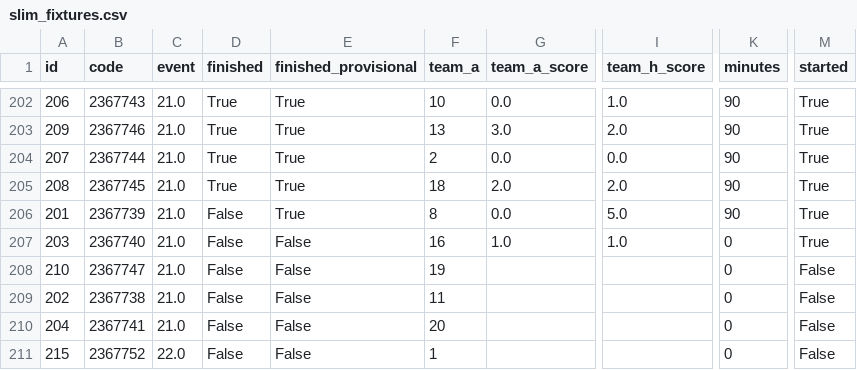
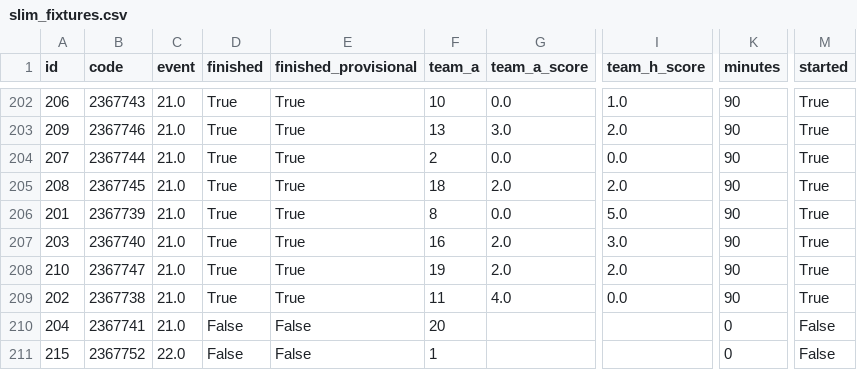
Before and after one commit to romantictheorist/FPL-Optimization, a CSV file: data/processed/gw_21/slim_fixtures.csv, drawn as a sheet; only a part is shown, gaps mark what is left out; the diff names each change by its address in the sheet, - before the commit and + after, or states it on an @@ line.

```diff
--- a/data/processed/gw_21/slim_fixtures.csv
+++ b/data/processed/gw_21/slim_fixtures.csv
-D206:D209 (finished): False
+D206:D209 (finished): True
-E207:E209 (finished_provisional): False
+E207:E209 (finished_provisional): True
-G207 (team_a_score): 1.0
+G207 (team_a_score): 2.0
-I207 (team_h_score): 1.0
+I207 (team_h_score): 3.0
-K207:K209 (minutes): 0
+K207:K209 (minutes): 90
-G208 (team_a_score): (empty)
+G208 (team_a_score): 2.0
-I208 (team_h_score): (empty)
+I208 (team_h_score): 2.0
-M208:M209 (started): False
+M208:M209 (started): True
-G209 (team_a_score): (empty)
+G209 (team_a_score): 4.0
-I209 (team_h_score): (empty)
+I209 (team_h_score): 0.0
```
Also changed, not shown: data/processed/gw_21/slim_elements.csv, data/processed/gw_21/slim_events.csv, 37 other files.
